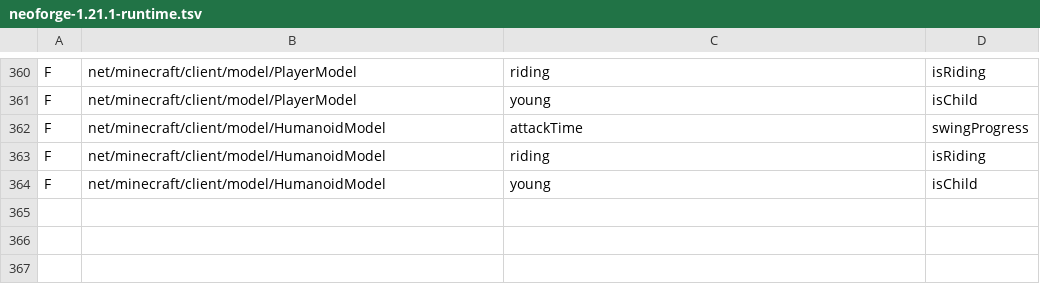
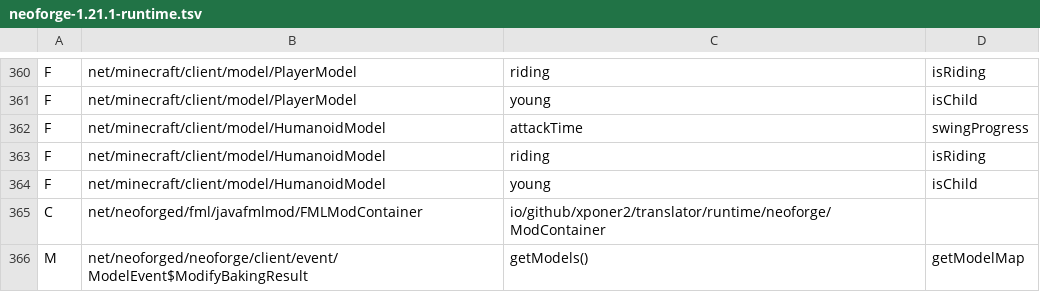
Before and after one commit to Xponer2/translator, a TSV file: src/main/resources/assets/translator/runtime/neoforge-1.21.1-runtime.tsv, drawn as a sheet; only a part is shown, gaps mark what is left out.

```diff
--- a/src/main/resources/assets/translator/runtime/neoforge-1.21.1-runtime.tsv
+++ b/src/main/resources/assets/translator/runtime/neoforge-1.21.1-runtime.tsv
@@ -364 +364,3 @@ F	net/minecraft/client/model/HumanoidModel	riding	isRiding
 F	net/minecraft/client/model/HumanoidModel	young	isChild
+C	net/neoforged/fml/javafmlmod/FMLModContainer	io/github/xponer2/translator/runtime/neoforge/ModContainer
+M	net/neoforged/neoforge/client/event/ModelEvent$ModifyBakingResult	getModels()	getModelMap
```
Also changed, not shown: src/main/resources/assets/translator/runtime/neoforge-1.21.1-redirects.tsv, 16 other files.
